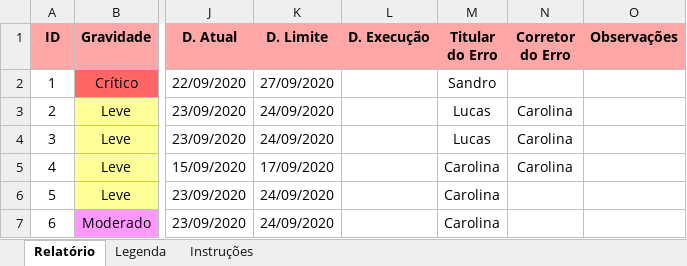
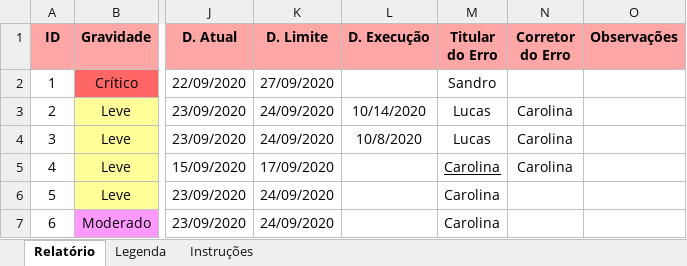
Before and after one commit to sandrosa1/PIXELS, an Excel workbook: documento_projeto/Pixels - Relatório de Acessibilidade.xlsx, sheet Relatório, drawn as a sheet; only a part is shown, gaps mark what is left out; values as stored, in another font and other column widths than the file's, no borders; the diff names each change by its address in the sheet, - before the commit and + after, or states it on an @@ line.

Commit message:
Atualizado os textos alternativos da desnho.php

```diff
--- a/documento_projeto/Pixels - Relatório de Acessibilidade.xlsx (sheet Relatório)
+++ b/documento_projeto/Pixels - Relatório de Acessibilidade.xlsx (sheet Relatório)
-L3 (D. Execução): (empty)
+L3 (D. Execução): 10/14/2020
-L4 (D. Execução): (empty)
+L4 (D. Execução): 10/8/2020
-M5 underline: off
+M5 underline: on
```
Also changed, not shown: 1 other file.
